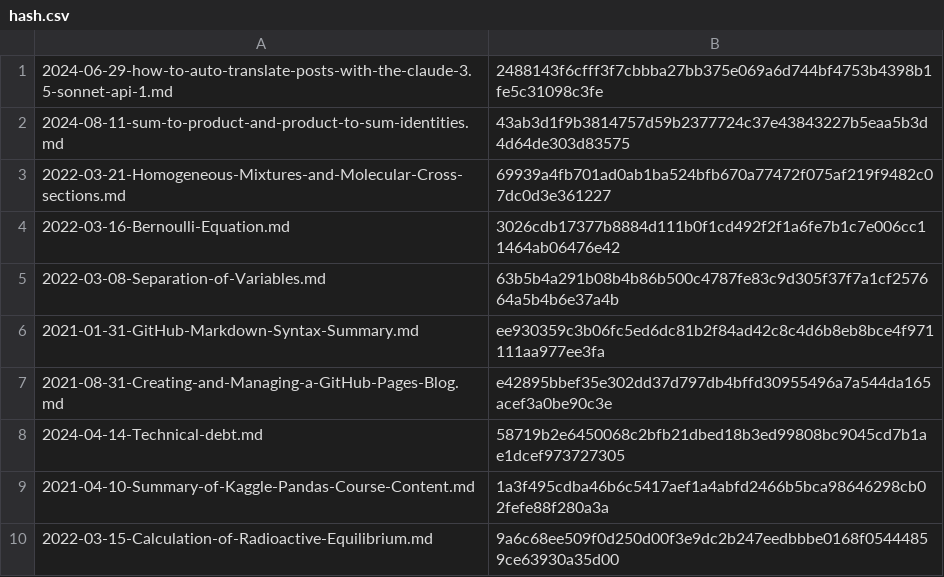
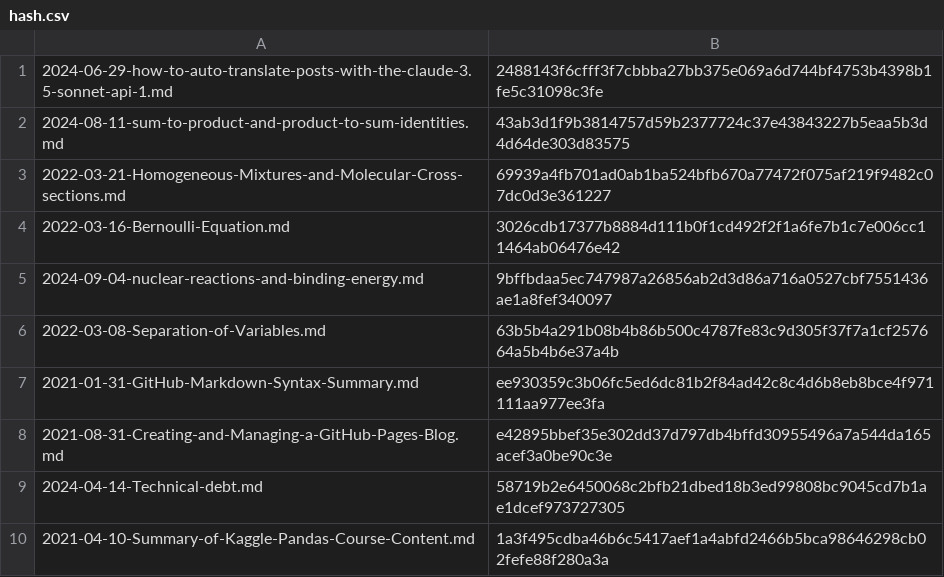
Before and after one commit to yunseo-kim/yunseo-kim.github.io, a CSV file: tools/hash.csv, drawn as a sheet; only a part is shown; the shorter side is filled out with more unchanged rows; the diff names each change by its address in the sheet, - before the commit and + after, or states it on an @@ line.

Commit message:
Create nuclear-reactions-and-binding-energy.md

```diff
--- a/tools/hash.csv
+++ b/tools/hash.csv
+row 5: 2024-09-04-nuclear-reactions-and-binding-energy.md | 9bffbdaa5ec747987a26856ab2d3d86a716a0527cbf7551436ae1a8fef340097
```
Also changed, not shown: 7 other files.
